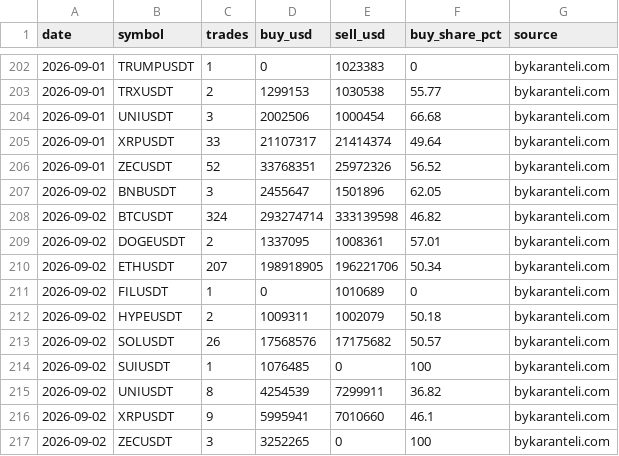
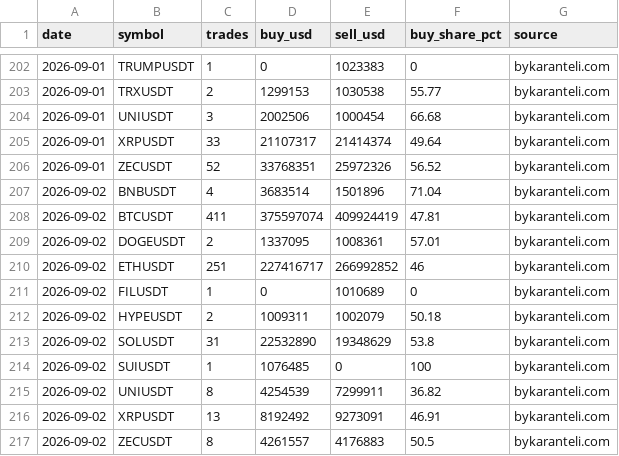
Before and after one commit to bykarantelicom/crypto-datasets, a CSV file: data/whale-trades-daily.csv, drawn as a sheet; only a part is shown, gaps mark what is left out.

Commit message:
data: daily refresh 2026-09-02

```diff
--- a/data/whale-trades-daily.csv
+++ b/data/whale-trades-daily.csv
@@ -206,12 +206,12 @@ date,symbol,trades,buy_usd,sell_usd,buy_share_pct,source
 2026-09-01,ZECUSDT,52,33768351,25972326,56.52,bykaranteli.com
-2026-09-02,BNBUSDT,3,2455647,1501896,62.05,bykaranteli.com
-2026-09-02,BTCUSDT,324,293274714,333139598,46.82,bykaranteli.com
+2026-09-02,BNBUSDT,4,3683514,1501896,71.04,bykaranteli.com
+2026-09-02,BTCUSDT,411,375597074,409924419,47.81,bykaranteli.com
 2026-09-02,DOGEUSDT,2,1337095,1008361,57.01,bykaranteli.com
-2026-09-02,ETHUSDT,207,198918905,196221706,50.34,bykaranteli.com
+2026-09-02,ETHUSDT,251,227416717,266992852,46,bykaranteli.com
 2026-09-02,FILUSDT,1,0,1010689,0,bykaranteli.com
 2026-09-02,HYPEUSDT,2,1009311,1002079,50.18,bykaranteli.com
-2026-09-02,SOLUSDT,26,17568576,17175682,50.57,bykaranteli.com
+2026-09-02,SOLUSDT,31,22532890,19348629,53.8,bykaranteli.com
 2026-09-02,SUIUSDT,1,1076485,0,100,bykaranteli.com
 2026-09-02,UNIUSDT,8,4254539,7299911,36.82,bykaranteli.com
-2026-09-02,XRPUSDT,9,5995941,7010660,46.1,bykaranteli.com
-2026-09-02,ZECUSDT,3,3252265,0,100,bykaranteli.com
+2026-09-02,XRPUSDT,13,8192492,9273091,46.91,bykaranteli.com
+2026-09-02,ZECUSDT,8,4261557,4176883,50.5,bykaranteli.com
```
Also changed, not shown: data/listings.csv, data/options-flow-daily.csv, 7 other files.
